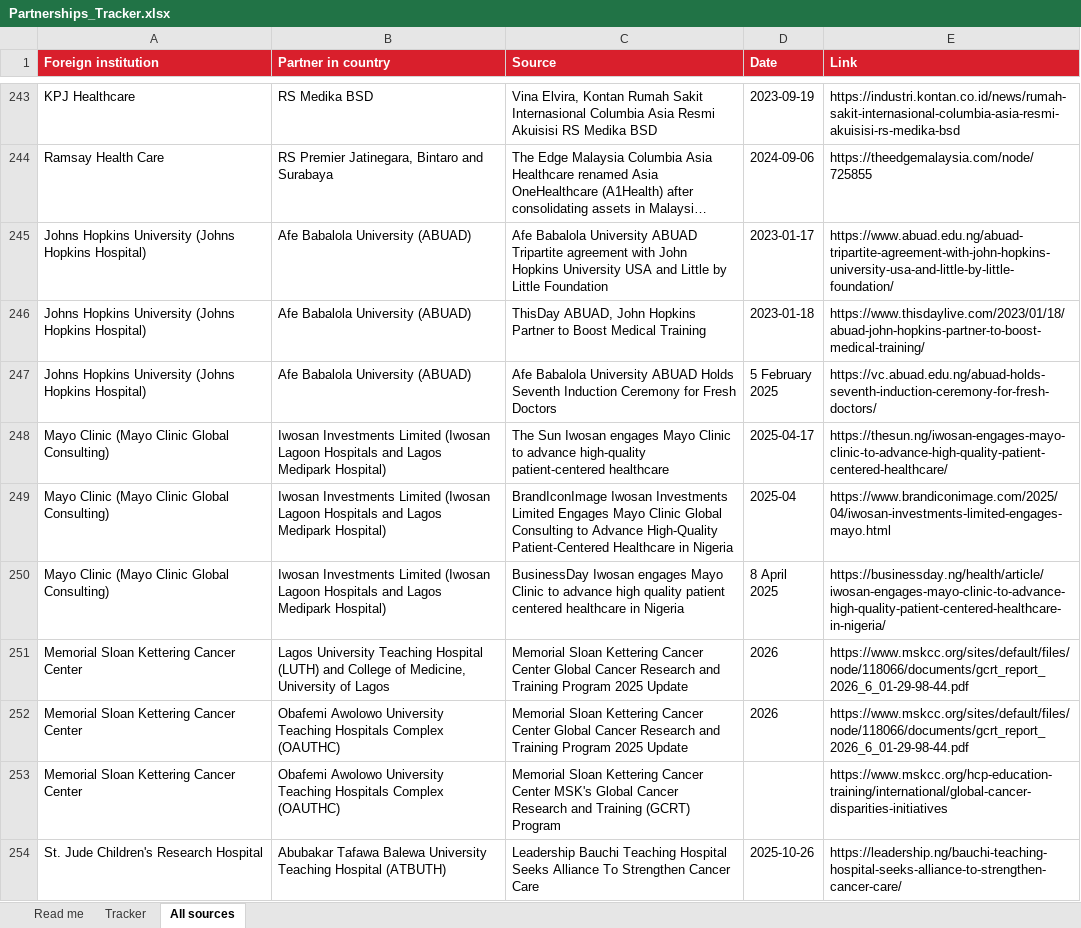
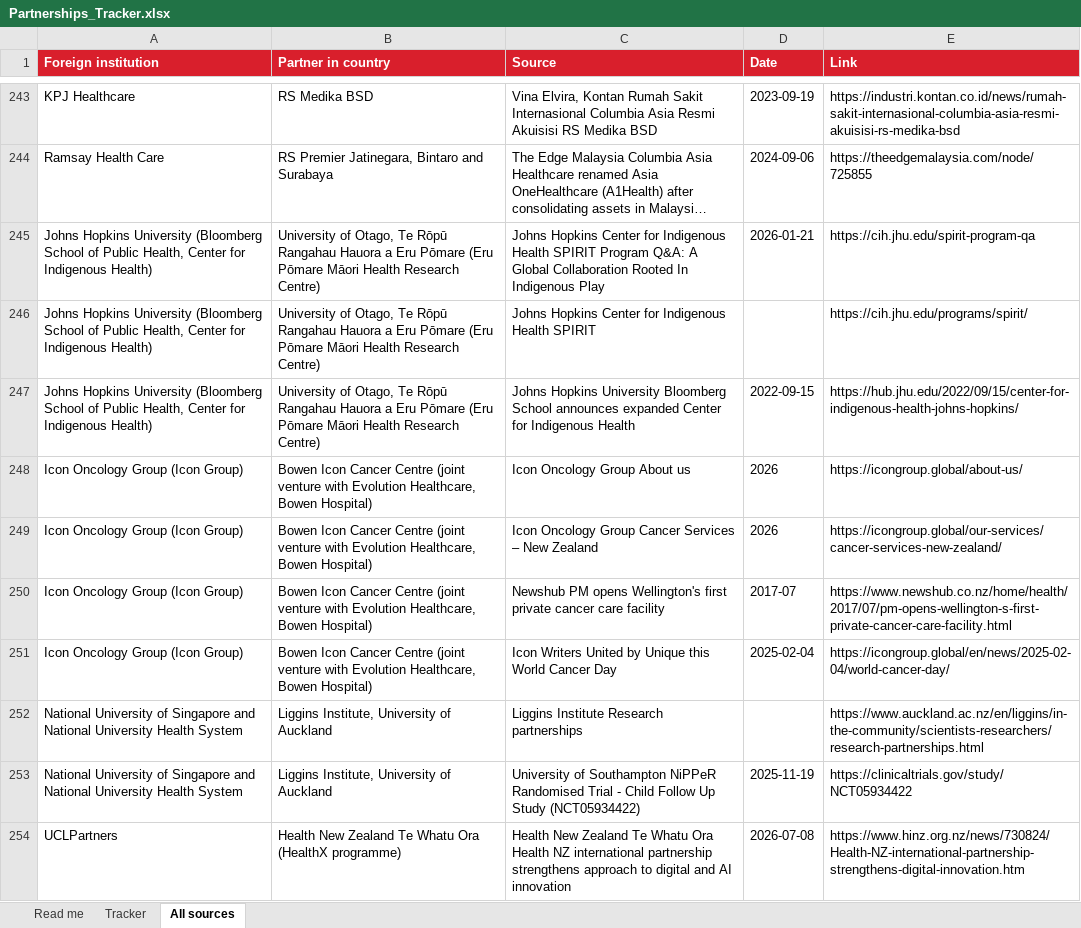
Before and after one commit to kianvargo/CedarsSinaiInternational, an Excel workbook: output/Partnerships_Tracker.xlsx, sheet All sources, drawn as a sheet; only a part is shown, gaps mark what is left out; the shorter side is filled out with more unchanged rows; long unchanged cells end in …; values as stored, in another font and other column widths than the file's, no borders; the diff covers the shown part only; the diff names each change by its address in the sheet, - before the commit and + after, or states it on an @@ line.

```diff
--- a/output/Partnerships_Tracker.xlsx (sheet All sources)
+++ b/output/Partnerships_Tracker.xlsx (sheet All sources)
+row 245: Johns Hopkins University (Bloomberg School of Public Health, Center for Indigenous Health) | University of Otago, Te Rōpū Rangahau Hauora a Eru Pōmare (Eru Pōmare Māori Health Research Centre) | Johns Hopkins Center for Indigenous Health SPIRIT Program Q&A: A Global Collaboration Rooted In Indigenous Play | 2026-01-21 | https://cih.jhu.edu/spirit-program-qa
+row 246: Johns Hopkins University (Bloomberg School of Public Health, Center for Indigenous Health) | University of Otago, Te Rōpū Rangahau Hauora a Eru Pōmare (Eru Pōmare Māori Health Research Centre) | Johns Hopkins Center for Indigenous Health SPIRIT |  | https://cih.jhu.edu/programs/spirit/
+row 247: Johns Hopkins University (Bloomberg School of Public Health, Center for Indigenous Health) | University of Otago, Te Rōpū Rangahau Hauora a Eru Pōmare (Eru Pōmare Māori Health Research Centre) | Johns Hopkins University Bloomberg School announces expanded Center for Indigenous Health | 2022-09-15 | https://hub.jhu.edu/2022/09/15/center-for-indigenous-health-johns-hopkins/
+row 248: Icon Oncology Group (Icon Group) | Bowen Icon Cancer Centre (joint venture with Evolution Healthcare, Bowen Hospital) | Icon Oncology Group About us | 2026 | https://icongroup.global/about-us/
+row 249: Icon Oncology Group (Icon Group) | Bowen Icon Cancer Centre (joint venture with Evolution Healthcare, Bowen Hospital) | Icon Oncology Group Cancer Services – New Zealand | 2026 | https://icongroup.global/our-services/cancer-services-new-zealand/
+row 250: Icon Oncology Group (Icon Group) | Bowen Icon Cancer Centre (joint venture with Evolution Healthcare, Bowen Hospital) | Newshub PM opens Wellington's first private cancer care facility | 2017-07 | https://www.newshub.co.nz/home/health/2017/07/pm-opens-wellington-s-first-private-cancer-care-facility.html
+row 251: Icon Oncology Group (Icon Group) | Bowen Icon Cancer Centre (joint venture with Evolution Healthcare, Bowen Hospital) | Icon Writers United by Unique this World Cancer Day | 2025-02-04 | https://icongroup.global/en/news/2025-02-04/world-cancer-day/
+row 252: National University of Singapore and National University Health System | Liggins Institute, University of Auckland | Liggins Institute Research partnerships |  | https://www.auckland.ac.nz/en/liggins/in-the-community/scientists-researchers/research-partnerships.html
+row 253: National University of Singapore and National University Health System | Liggins Institute, University of Auckland | University of Southampton NiPPeR Randomised Trial - Child Follow Up Study (NCT05934422) | 2025-11-19 | https://clinicaltrials.gov/study/NCT05934422
+row 254: UCLPartners | Health New Zealand Te Whatu Ora (HealthX programme) | Health New Zealand Te Whatu Ora Health NZ international partnership strengthens approach to digital and AI innovation | 2026-07-08 | https://www.hinz.org.nz/news/730824/Health-NZ-international-partnership-strengthens-digital-innovation.htm
```
Also changed, not shown: 21 added rows elsewhere in this sheet, sheet Tracker, sheet Read me, 4 other files.
